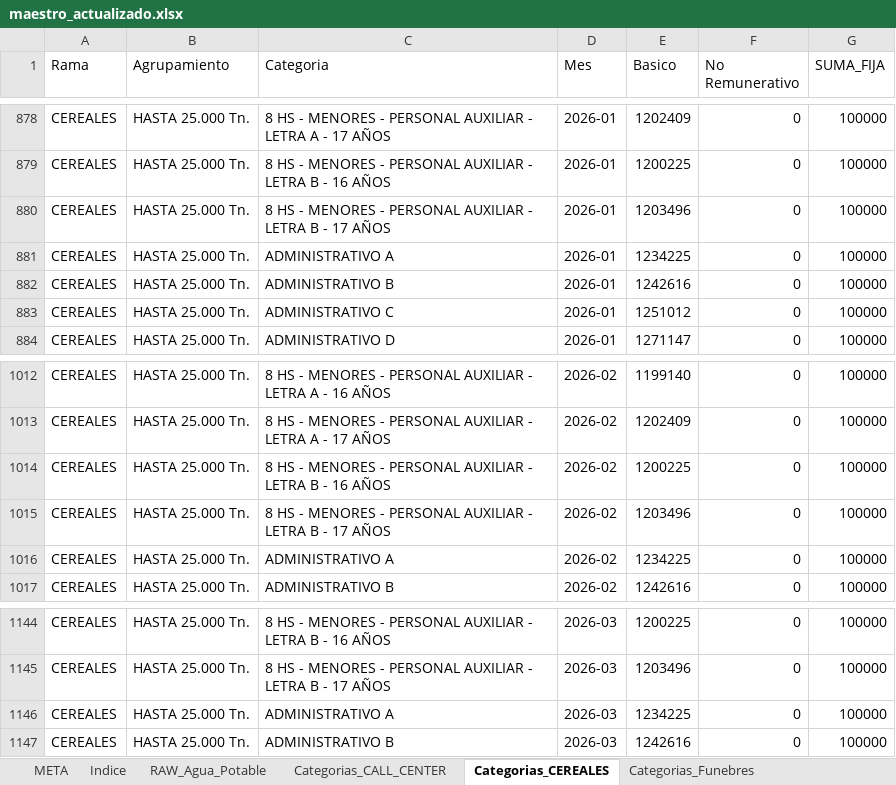
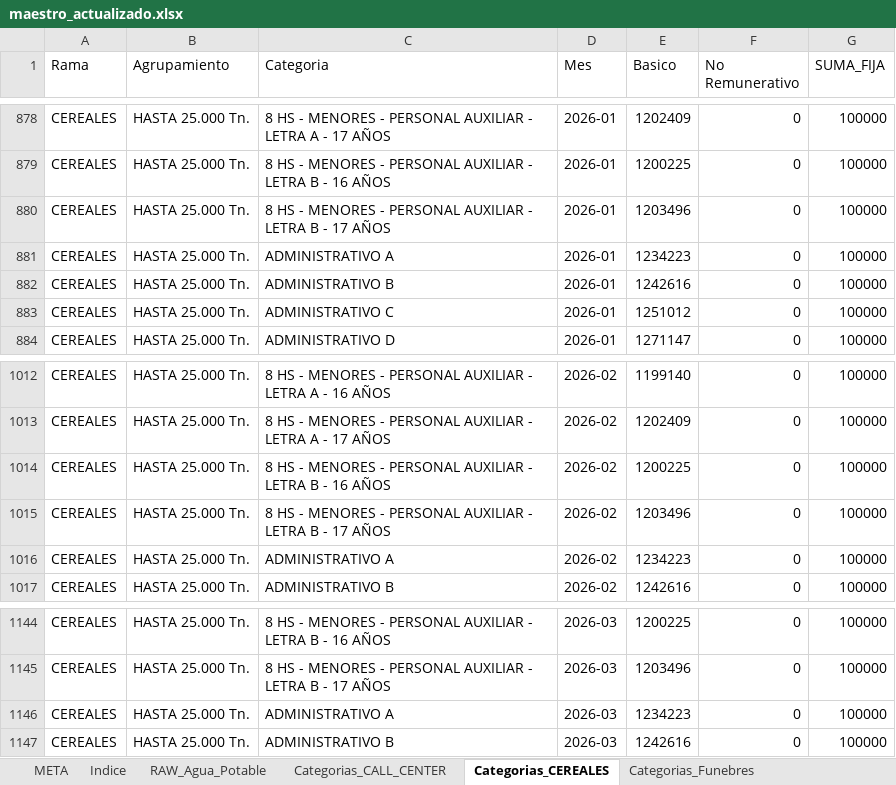
Before and after one commit to cesarwroa/motor-sueldos-faecys, an Excel workbook: data/maestro_actualizado.xlsx, sheet Categorias_CEREALES, drawn as a sheet; only a part is shown, gaps mark what is left out; values as stored, in another font and other column widths than the file's, no borders; the diff names each change by its address in the sheet, - before the commit and + after, or states it on an @@ line.

```diff
--- a/data/maestro_actualizado.xlsx (sheet Categorias_CEREALES)
+++ b/data/maestro_actualizado.xlsx (sheet Categorias_CEREALES)
-E881 (Basico): 1234225
+E881 (Basico): 1234223
-E1016 (Basico): 1234225
+E1016 (Basico): 1234223
-E1146 (Basico): 1234225
+E1146 (Basico): 1234223
```
Also changed, not shown: 2 other files.
